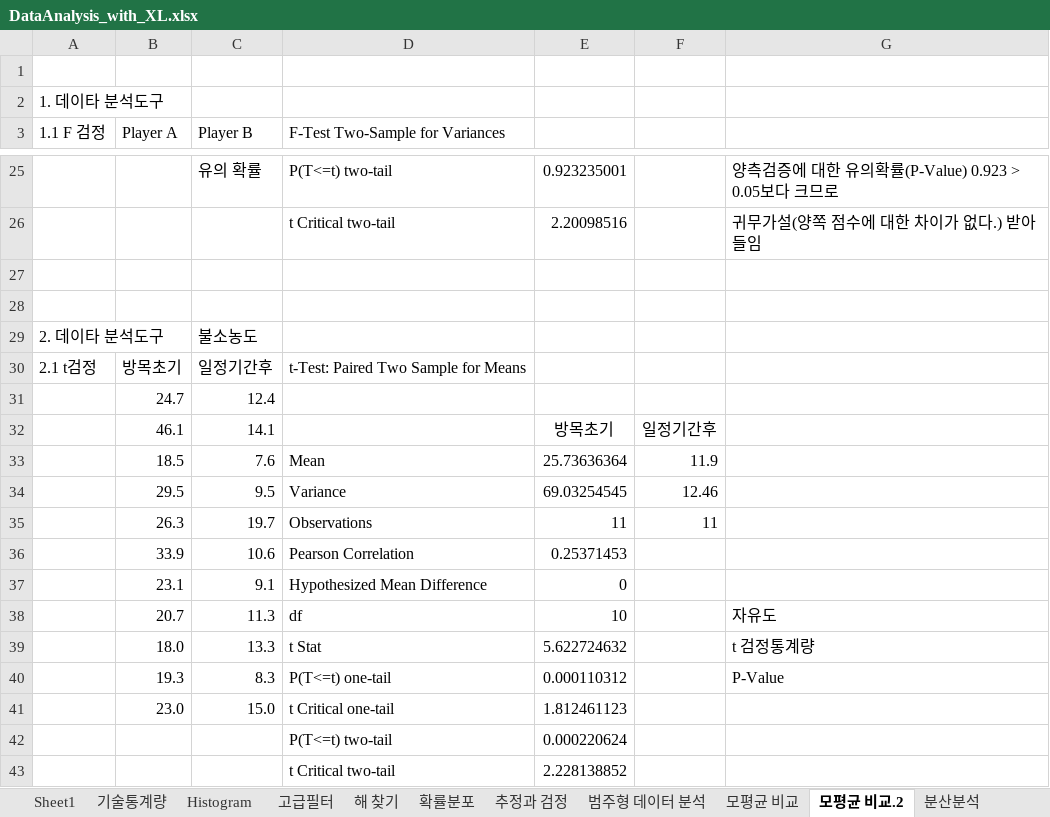
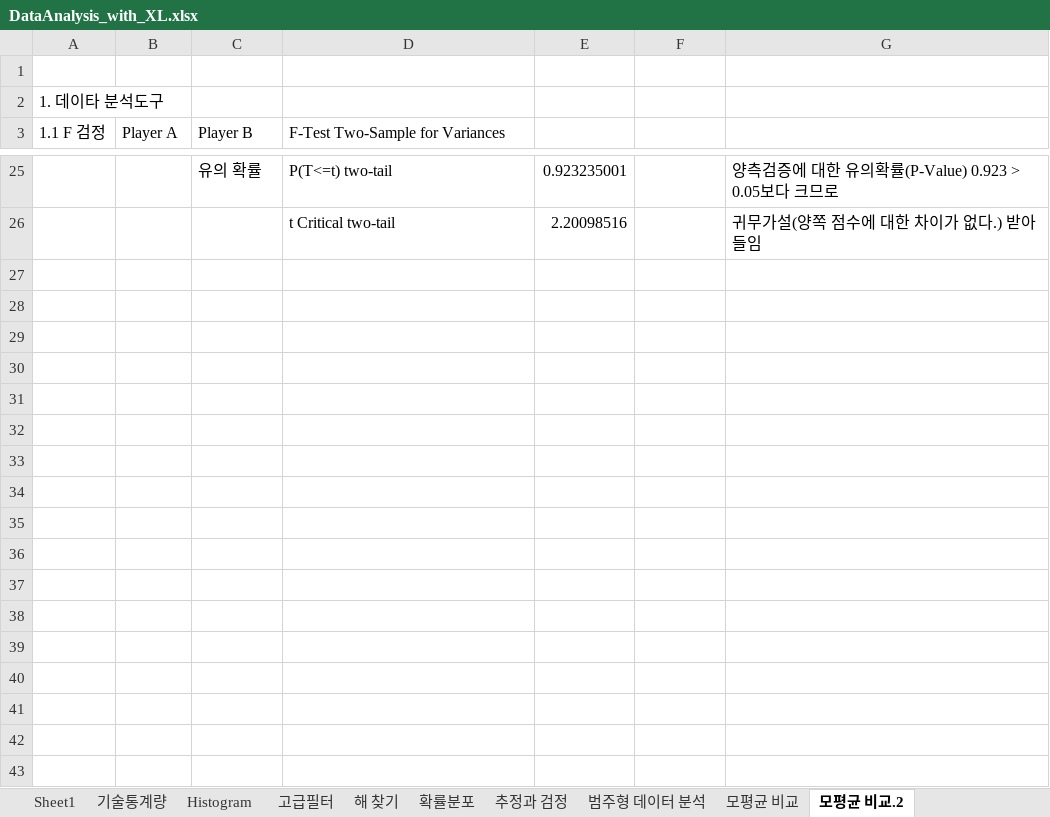
Before and after one commit to tolkien/misc, an Excel workbook: R/DataAnalysis_with_XL.xlsx, sheet 모평균 비교.2, drawn as a sheet; only a part is shown, gaps mark what is left out; values as stored, in another font and other column widths than the file's, no borders; the diff names each change by its address in the sheet, - before the commit and + after, or states it on an @@ line.

```diff
--- a/R/DataAnalysis_with_XL.xlsx (sheet 모평균 비교.2)
+++ b/R/DataAnalysis_with_XL.xlsx (sheet 모평균 비교.2)
-row 27: (empty)
-row 28: (empty)
-row 29: 2. 데이타 분석도구 |  | 불소농도
-row 30: 2.1 t검정 | 방목초기 | 일정기간후 | t-Test: Paired Two Sample for Means
-row 31:  | 24.7 | 12.4
-row 32:  | 46.1 | 14.1 |  | 방목초기 | 일정기간후
-row 33:  | 18.5 | 7.6 | Mean | 25.73636364 | 11.9
-row 34:  | 29.5 | 9.5 | Variance | 69.03254545 | 12.46
-row 35:  | 26.3 | 19.7 | Observations | 11 | 11
-row 36:  | 33.9 | 10.6 | Pearson Correlation | 0.25371453
-row 37:  | 23.1 | 9.1 | Hypothesized Mean Difference | 0
-row 38:  | 20.7 | 11.3 | df | 10 |  | 자유도
-row 39:  | 18.0 | 13.3 | t Stat | 5.622724632 |  | t 검정통계량
-row 40:  | 19.3 | 8.3 | P(T<=t) one-tail | 0.000110312 |  | P-Value
-row 41:  | 23.0 | 15.0 | t Critical one-tail | 1.812461123
-row 42:  |  |  | P(T<=t) two-tail | 0.000220624
-row 43:  |  |  | t Critical two-tail | 2.228138852
```
Also changed, not shown: sheet 모평균 비교, other sheet tabs, 5 other files.
